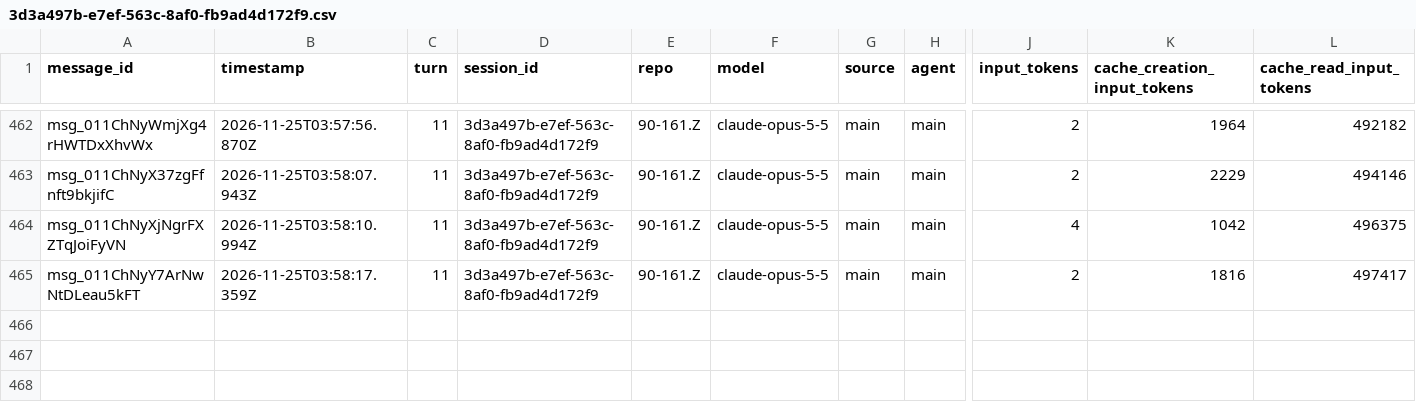
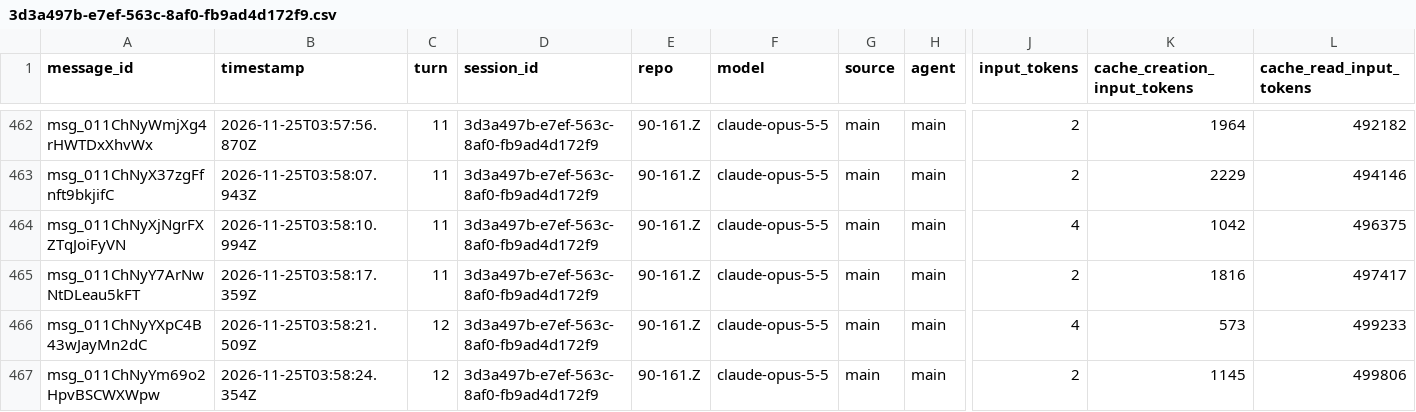
Before and after one commit to rhope-ops/90-161.Z, a CSV file: sessions/3d3a497b-e7ef-563c-8af0-fb9ad4d172f9.csv, drawn as a sheet; only a part is shown, gaps mark what is left out; rows hold the shown columns only; the diff names each change by its address in the sheet, - before the commit and + after, or states it on an @@ line.

```diff
--- a/sessions/3d3a497b-e7ef-563c-8af0-fb9ad4d172f9.csv
+++ b/sessions/3d3a497b-e7ef-563c-8af0-fb9ad4d172f9.csv
+row 466: msg_011ChNyYXpC4B43wJayMn2dC | 2026-11-25T03:58:21.509Z | 12 | 3d3a497b-e7ef-563c-8af0-fb9ad4d172f9 | 90-161.Z | claude-opus-5-5 | main | main | 4 | 573 | 499233
+row 467: msg_011ChNyYm69o2HpvBSCWXWpw | 2026-11-25T03:58:24.354Z | 12 | 3d3a497b-e7ef-563c-8af0-fb9ad4d172f9 | 90-161.Z | claude-opus-5-5 | main | main | 2 | 1145 | 499806
```
Also changed, not shown: costs/3d3a497b-e7ef-563c-8af0-fb9ad4d172f9.csv.
